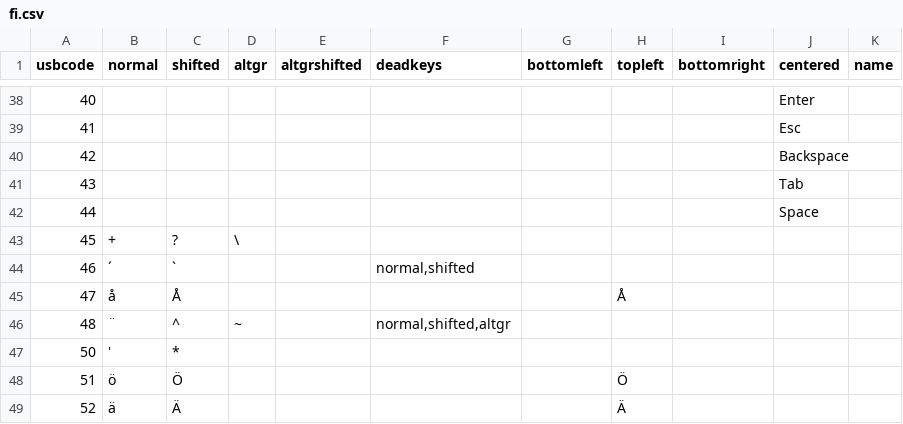
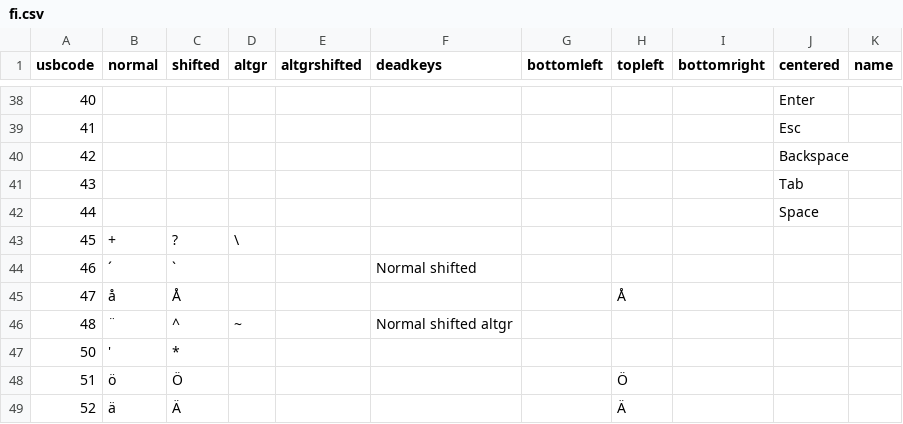
Before and after one commit to aifeelit/key-map-editor-typescript, a CSV file: src/LanguageMaps/Data/fi.csv, drawn as a sheet; only a part is shown, gaps mark what is left out.

Commit message:
comma separated value is unnecessarily complex for CSV files, use space separation instead

```diff
--- a/src/LanguageMaps/Data/fi.csv
+++ b/src/LanguageMaps/Data/fi.csv
@@ -43,5 +43,5 @@ usbcode,normal,shifted,altgr,altgrshifted,deadkeys,bottomleft,topleft,bottomrigh
 45,+,?,\,,,,,,,
-46,´,`,,,"normal,shifted",,,,,
+46,´,`,,,Normal shifted,,,,,
 47,å,Å,,,,,Å,,,
-48,¨,^,~,,"normal,shifted,altgr",,,,,
+48,¨,^,~,,Normal shifted altgr,,,,,
 50,',*,,,,,,,,
```
